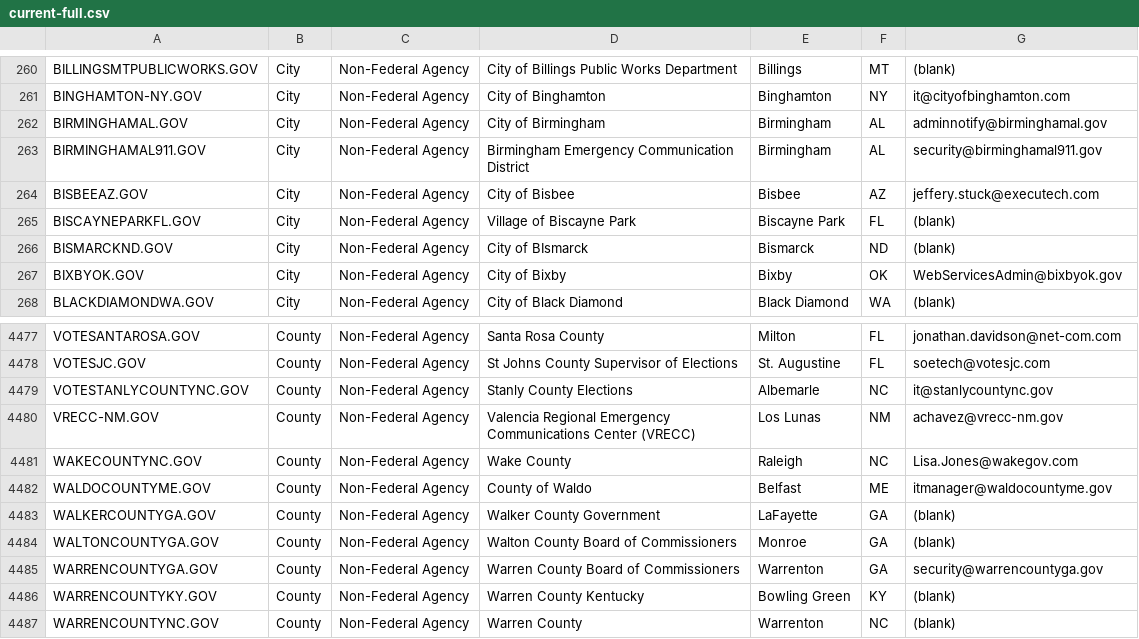
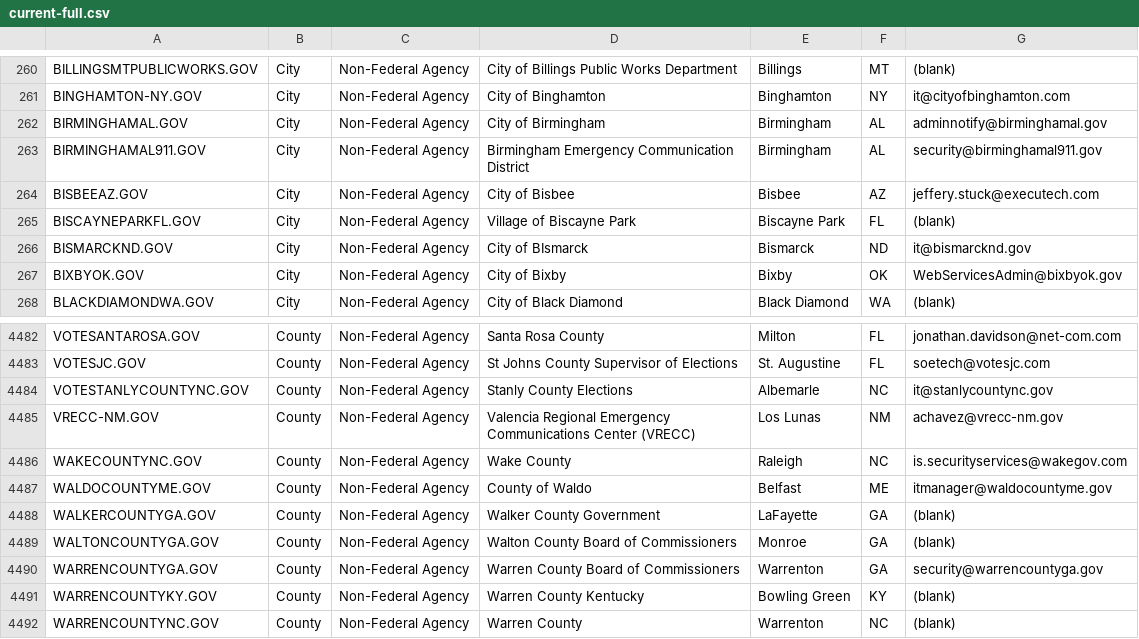
Before and after one commit to cisagov/dotgov-data, a CSV file: current-full.csv, drawn as a sheet; only a part is shown, gaps mark what is left out; the diff covers the shown part only.

```diff
--- a/current-full.csv
+++ b/current-full.csv
@@ -265,3 +265,3 @@ BISBEEAZ.GOV,City,Non-Federal Agency,City of Bisbee,Bisbee,AZ,jeffery.stuck@exec
 BISCAYNEPARKFL.GOV,City,Non-Federal Agency,Village of Biscayne Park,Biscayne Park,FL,(blank)
-BISMARCKND.GOV,City,Non-Federal Agency,City of BIsmarck,Bismarck,ND,(blank)
+BISMARCKND.GOV,City,Non-Federal Agency,City of BIsmarck,Bismarck,ND,it@bismarcknd.gov
 BIXBYOK.GOV,City,Non-Federal Agency,City of Bixby,Bixby,OK,WebServicesAdmin@bixbyok.gov
@@ -4480,3 +4485,3 @@ VOTESTANLYCOUNTYNC.GOV,County,Non-Federal Agency,Stanly County Elections,Albemar
 VRECC-NM.GOV,County,Non-Federal Agency,Valencia Regional Emergency Communications Center (VRECC),Los Lunas,NM,achavez@vrecc-nm.gov
-WAKECOUNTYNC.GOV,County,Non-Federal Agency,Wake County,Raleigh,NC,Lisa.Jones@wakegov.com
+WAKECOUNTYNC.GOV,County,Non-Federal Agency,Wake County,Raleigh,NC,is.securityservices@wakegov.com
 WALDOCOUNTYME.GOV,County,Non-Federal Agency,County of Waldo,Belfast,ME,itmanager@waldocountyme.gov
```
Also changed, not shown: 5 added rows elsewhere in this file.
